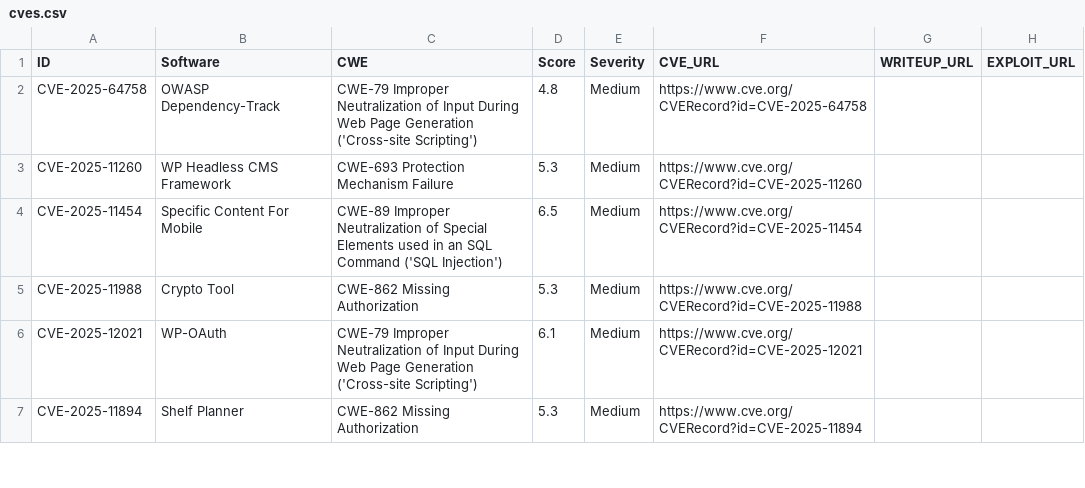
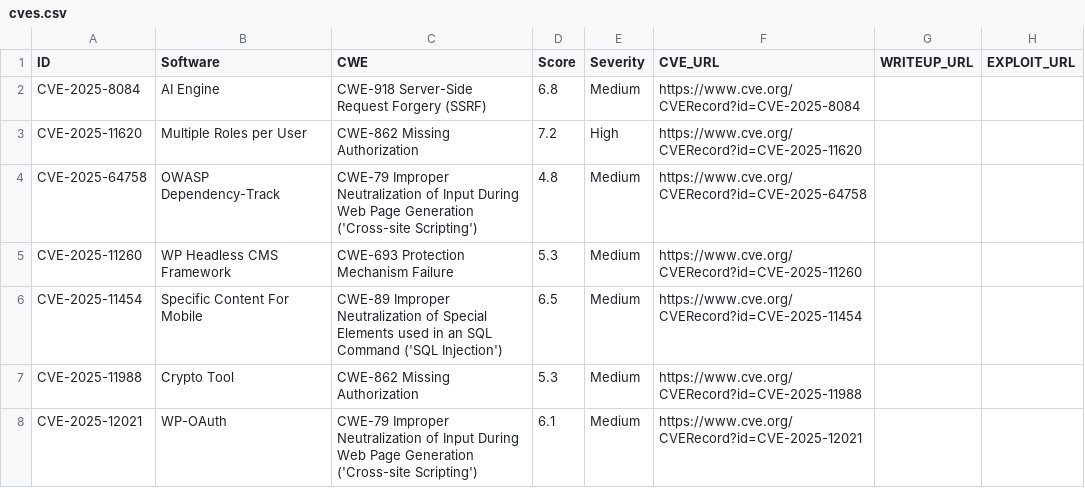
Before and after one commit to jFriedli/jFriedli.github.io, a CSV file: cves.csv, drawn as a sheet; only a part is shown; the shorter side is filled out with more unchanged rows.

Commit message:
Update cves.csv

```diff
--- a/cves.csv
+++ b/cves.csv
@@ -1,2 +1,4 @@
 ID,Software,CWE,Score,Severity,CVE_URL,WRITEUP_URL,EXPLOIT_URL
+CVE-2025-8084,AI Engine,CWE-918 Server-Side Request Forgery (SSRF),6.8,Medium,https://www.cve.org/CVERecord?id=CVE-2025-8084,,
+CVE-2025-11620,Multiple Roles per User,CWE-862 Missing Authorization,7.2,High,https://www.cve.org/CVERecord?id=CVE-2025-11620,,
 CVE-2025-64758,OWASP Dependency-Track,CWE-79 Improper Neutralization of Input During Web Page Generation ('Cross-site Scripting'),4.8,Medium,https://www.cve.org/CVERecord?id=CVE-2025-64758,,
```
